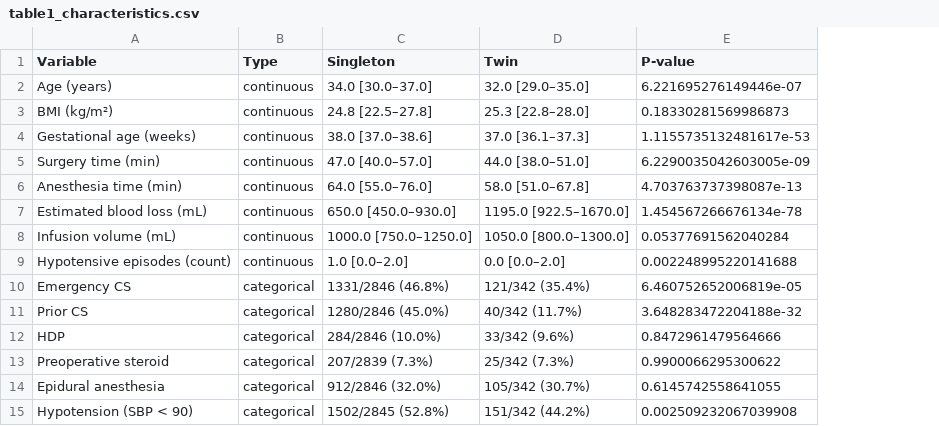
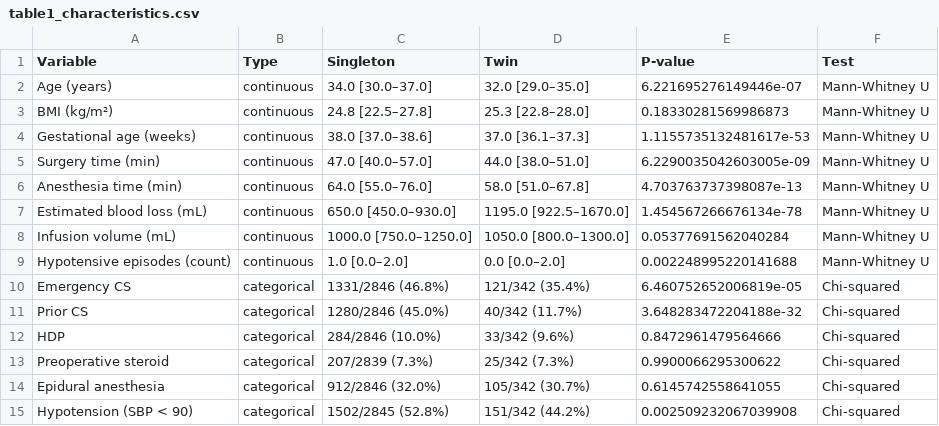
Before and after one commit to bougtoir/medical-accident-its-analysis, a CSV file: yago_ionv/tables_e/table1_characteristics.csv, drawn as a sheet; the diff names each change by its address in the sheet, - before the commit and + after, or states it on an @@ line.

```diff
--- a/yago_ionv/tables_e/table1_characteristics.csv
+++ b/yago_ionv/tables_e/table1_characteristics.csv
+column F (Test), rows 2-15: Mann-Whitney U | Mann-Whitney U | Mann-Whitney U | Mann-Whitney U | Mann-Whitney U | Mann-Whitney U | Mann-Whitney U | Mann-Whitney U | Chi-squared | Chi-squared | Chi-squared | Chi-squared | Chi-squared | Chi-squared
```
Also changed, not shown: 6 other files.
